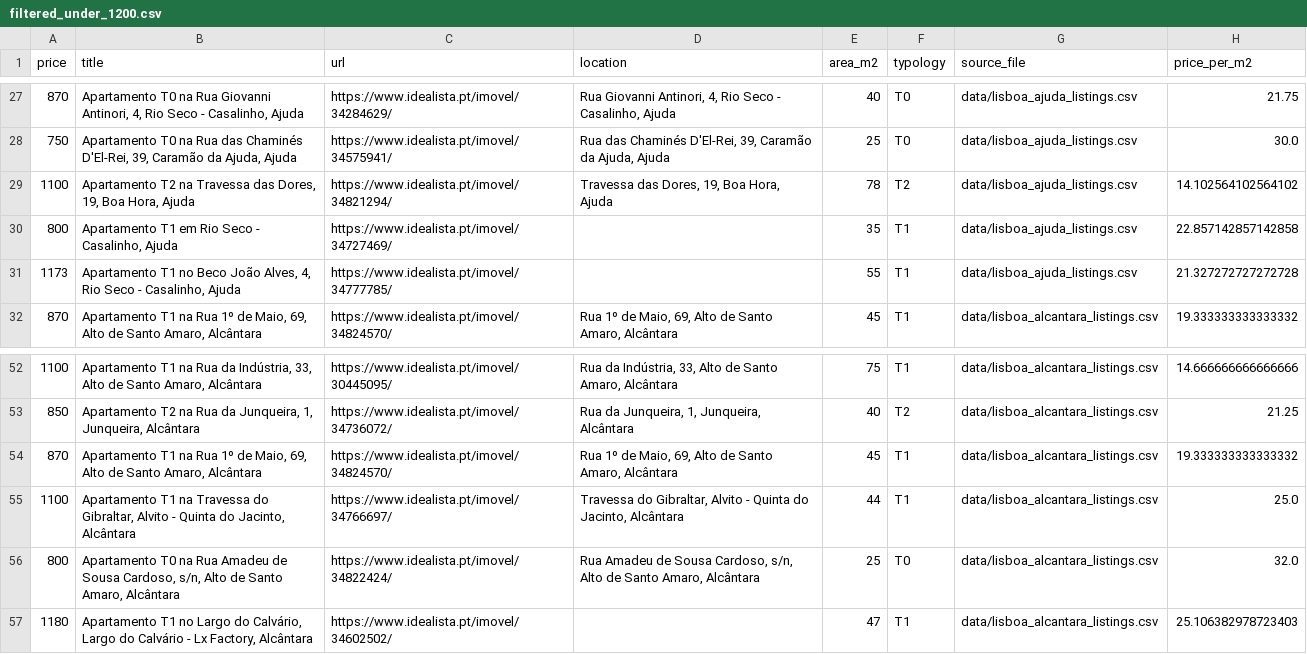
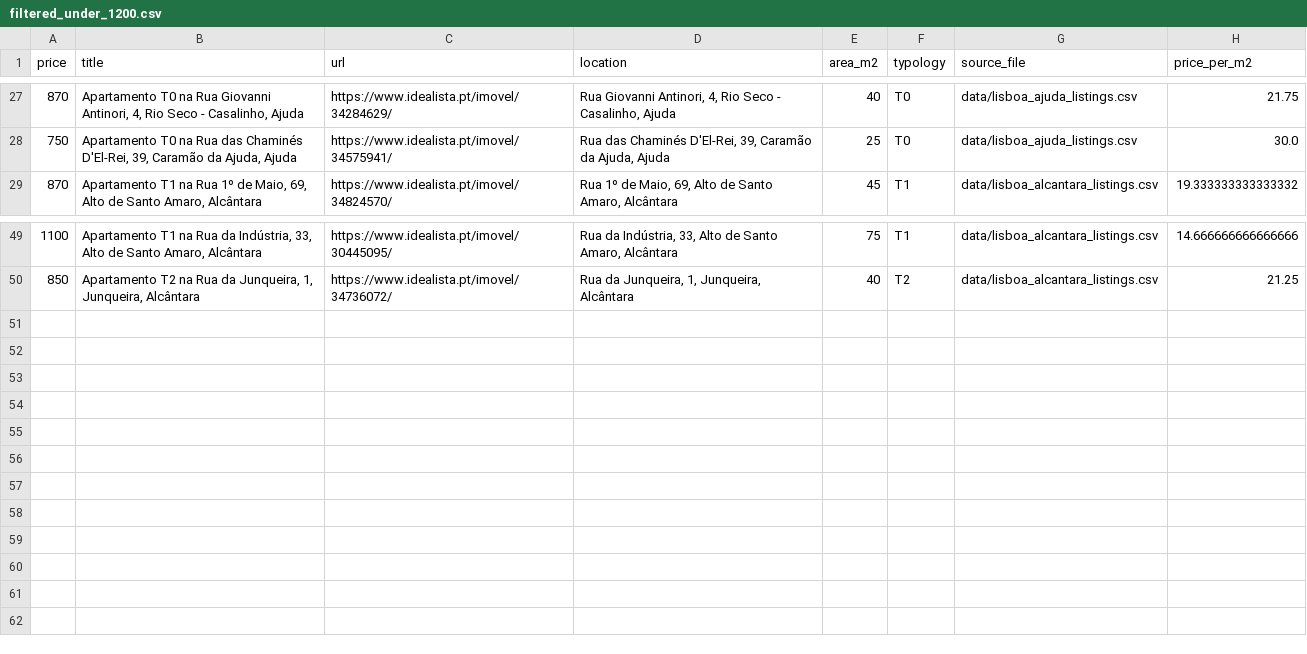
Before and after one commit to miguelsiloli/housing_assessment, a CSV file: data/filtered_under_1200.csv, drawn as a sheet; only a part is shown, gaps mark what is left out.

```diff
--- a/data/filtered_under_1200.csv
+++ b/data/filtered_under_1200.csv
@@ -28,5 +28,2 @@ price,title,url,location,area_m2,typology,source_file,price_per_m2
 750,"Apartamento T0 na Rua das Chaminés D'El-Rei, 39, Caramão da Ajuda, Ajuda",https://www.idealista.pt/imovel/34575941/,"Rua das Chaminés D'El-Rei, 39, Caramão da Ajuda, Ajuda",25,T0,data/lisboa_ajuda_listings.csv,30.0
-1100,"Apartamento T2 na Travessa das Dores, 19, Boa Hora, Ajuda",https://www.idealista.pt/imovel/34821294/,"Travessa das Dores, 19, Boa Hora, Ajuda",78,T2,data/lisboa_ajuda_listings.csv,14.102564102564102
-800,"Apartamento T1 em Rio Seco - Casalinho, Ajuda",https://www.idealista.pt/imovel/34727469/,,35,T1,data/lisboa_ajuda_listings.csv,22.857142857142858
-1173,"Apartamento T1 no Beco João Alves, 4, Rio Seco - Casalinho, Ajuda",https://www.idealista.pt/imovel/34777785/,,55,T1,data/lisboa_ajuda_listings.csv,21.327272727272728
 870,"Apartamento T1 na Rua 1º de Maio, 69, Alto de Santo Amaro, Alcântara",https://www.idealista.pt/imovel/34824570/,"Rua 1º de Maio, 69, Alto de Santo Amaro, Alcântara",45,T1,data/lisboa_alcantara_listings.csv,19.333333333333332
@@ -53,5 +50 @@ price,title,url,location,area_m2,typology,source_file,price_per_m2
 850,"Apartamento T2 na Rua da Junqueira, 1, Junqueira, Alcântara",https://www.idealista.pt/imovel/34736072/,"Rua da Junqueira, 1, Junqueira, Alcântara",40,T2,data/lisboa_alcantara_listings.csv,21.25
-870,"Apartamento T1 na Rua 1º de Maio, 69, Alto de Santo Amaro, Alcântara",https://www.idealista.pt/imovel/34824570/,"Rua 1º de Maio, 69, Alto de Santo Amaro, Alcântara",45,T1,data/lisboa_alcantara_listings.csv,19.333333333333332
-1100,"Apartamento T1 na Travessa do Gibraltar, Alvito - Quinta do Jacinto, Alcântara",https://www.idealista.pt/imovel/34766697/,"Travessa do Gibraltar, Alvito - Quinta do Jacinto, Alcântara",44,T1,data/lisboa_alcantara_listings.csv,25.0
-800,"Apartamento T0 na Rua Amadeu de Sousa Cardoso, s/n, Alto de Santo Amaro, Alcântara",https://www.idealista.pt/imovel/34822424/,"Rua Amadeu de Sousa Cardoso, s/n, Alto de Santo Amaro, Alcântara",25,T0,data/lisboa_alcantara_listings.csv,32.0
-1180,"Apartamento T1 no Largo do Calvário, Largo do Calvário - Lx Factory, Alcântara",https://www.idealista.pt/imovel/34602502/,,47,T1,data/lisboa_alcantara_listings.csv,25.106382978723403
```
Also changed, not shown: data/apartments_ranked_with_distance.csv, data/apartments_with_ner.csv, 11 other files.
